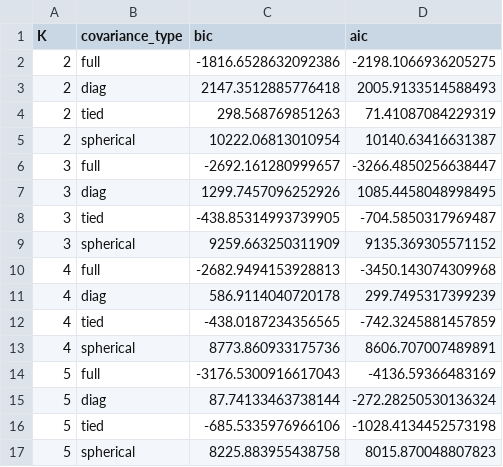
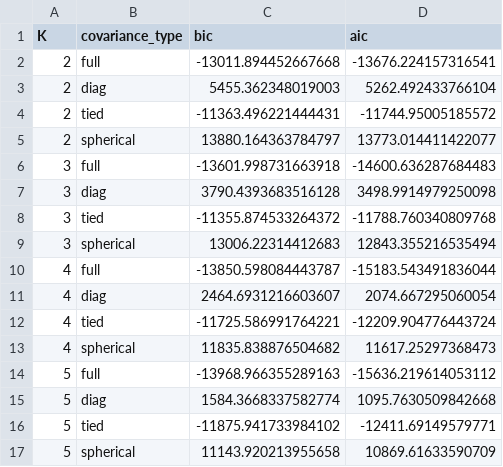
Before and after one commit to Princeadhi123/Study-2-PhD, a CSV file: diagnostics/model results/gmm_bic_aic.csv, drawn as a sheet; only a part is shown; the diff covers the shown part only.

```diff
--- a/diagnostics/model results/gmm_bic_aic.csv
+++ b/diagnostics/model results/gmm_bic_aic.csv
@@ -1,17 +1,17 @@
 K,covariance_type,bic,aic
-2,full,-1816.6528632092386,-2198.1066936205275
-2,diag,2147.3512885776418,2005.9133514588493
-2,tied,298.568769851263,71.41087084229319
-2,spherical,10222.06813010954,10140.63416631387
-3,full,-2692.161280999657,-3266.4850256638447
-3,diag,1299.7457096252926,1085.4458048998495
-3,tied,-438.85314993739905,-704.5850317969487
-3,spherical,9259.663250311909,9135.369305571152
-4,full,-2682.9494153928813,-3450.143074309968
-4,diag,586.9114040720178,299.7495317399239
-4,tied,-438.0187234356565,-742.3245881457859
-4,spherical,8773.860933175736,8606.707007489891
-5,full,-3176.5300916617043,-4136.59366483169
-5,diag,87.74133463738144,-272.28250530136324
-5,tied,-685.5335976966106,-1028.4134452573198
-5,spherical,8225.883955438758,8015.870048807823
+2,full,-13011.894452667668,-13676.224157316541
+2,diag,5455.362348019003,5262.492433766104
+2,tied,-11363.496221444431,-11744.95005185572
+2,spherical,13880.164363784797,13773.014411422077
+3,full,-13601.998731663918,-14600.636287684483
+3,diag,3790.4393683516128,3498.9914979250098
+3,tied,-11355.874533264372,-11788.760340809768
+3,spherical,13006.22314412683,12843.355216535494
+4,full,-13850.598084443787,-15183.543491836044
+4,diag,2464.6931216603607,2074.667295060054
+4,tied,-11725.586991764221,-12209.904776443724
+4,spherical,11835.838876504682,11617.25297368473
+5,full,-13968.966355289163,-15636.219614053112
+5,diag,1584.3668337582774,1095.7630509842668
+5,tied,-11875.941733984102,-12411.69149579771
+5,spherical,11143.920213955658,10869.61633590709
```
Also changed, not shown: 40 edited cells elsewhere in this file, diagnostics/gmm profiles BIC/gmm_bic_best_label_feature_means.csv, diagnostics/gmm profiles BIC/gmm_bic_best_label_feature_zmeans.csv, 37 other files.
